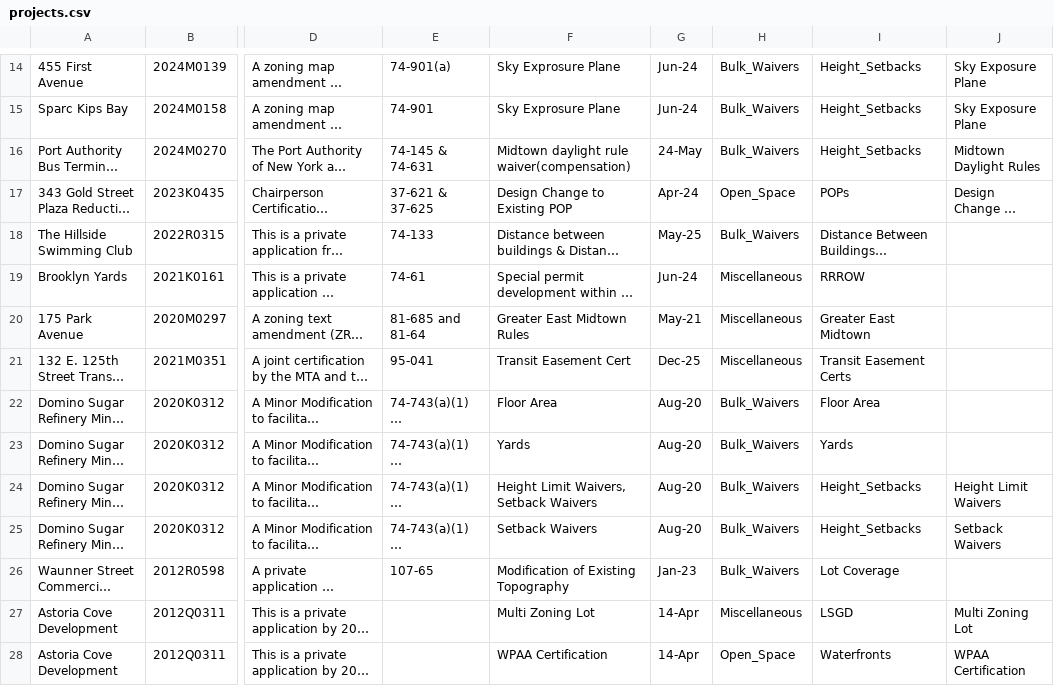
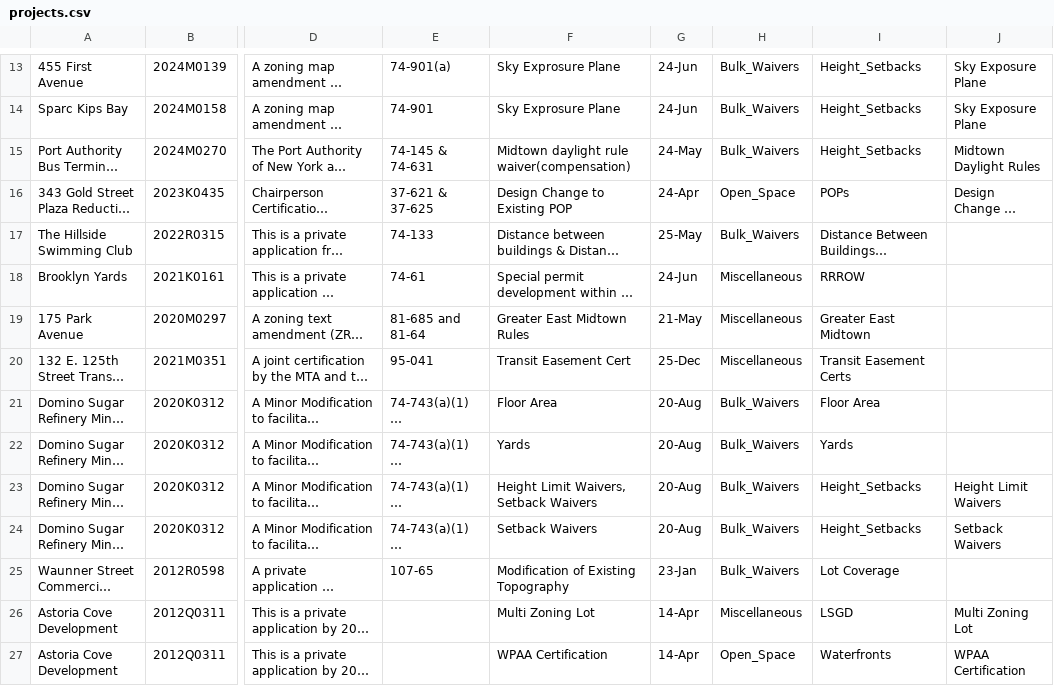
Before and after one commit to CityArch/trd-good-projects-library, a CSV file: projects.csv, drawn as a sheet; only a part is shown, gaps mark what is left out; long unchanged cells end in …; addresses are those after the commit; the diff covers the shown part only; the diff names each change by its address in the sheet, - before the commit and + after, or states it on an @@ line.

```diff
--- a/projects.csv
+++ b/projects.csv
-G13:G14: Jun-24
+G13:G14: 24-Jun
-G16: Apr-24
+G16: 24-Apr
-G17: May-25
+G17: 25-May
-G18: Jun-24
+G18: 24-Jun
-G19: May-21
+G19: 21-May
-G20: Dec-25
+G20: 25-Dec
-G21:G24: Aug-20
+G21:G24: 20-Aug
-G25: Jan-23
+G25: 23-Jan
```
Also changed, not shown: 1 removed row and 11 edited cells elsewhere in this file.
